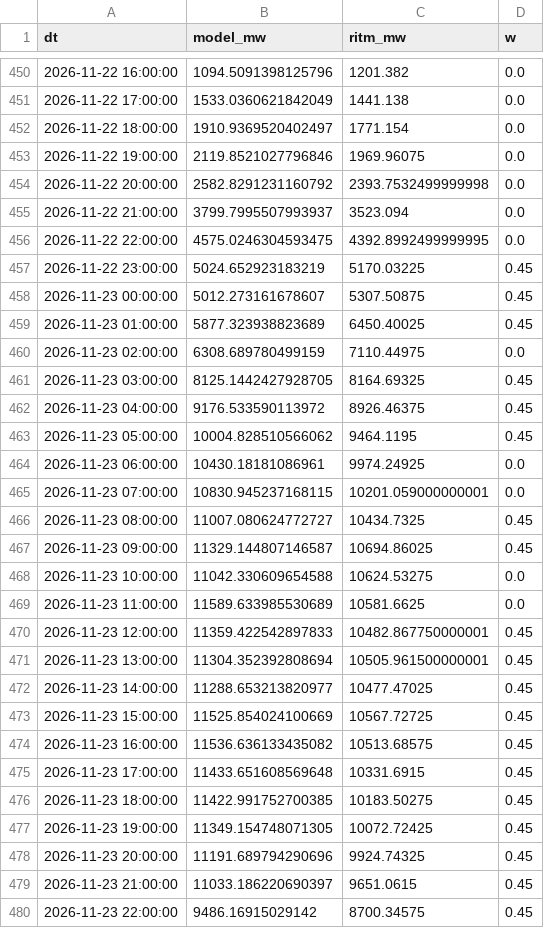
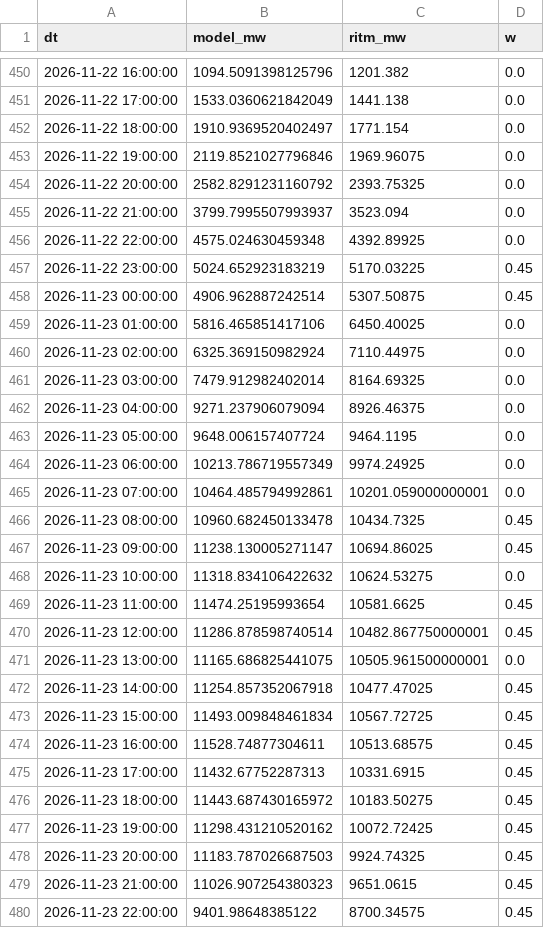
Before and after one commit to dattik12/turkiye-t2-daysahead, a CSV file: data/results/wind_history.csv, drawn as a sheet; only a part is shown, gaps mark what is left out; the diff covers the shown part only.

```diff
--- a/data/results/wind_history.csv
+++ b/data/results/wind_history.csv
@@ -453,28 +453,28 @@ dt,model_mw,ritm_mw,w
 2026-11-22 19:00:00,2119.8521027796846,1969.96075,0.0
-2026-11-22 20:00:00,2582.8291231160792,2393.7532499999998,0.0
+2026-11-22 20:00:00,2582.8291231160792,2393.75325,0.0
 2026-11-22 21:00:00,3799.7995507993937,3523.094,0.0
-2026-11-22 22:00:00,4575.0246304593475,4392.8992499999995,0.0
+2026-11-22 22:00:00,4575.024630459348,4392.89925,0.0
 2026-11-22 23:00:00,5024.652923183219,5170.03225,0.45
-2026-11-23 00:00:00,5012.273161678607,5307.50875,0.45
-2026-11-23 01:00:00,5877.323938823689,6450.40025,0.45
-2026-11-23 02:00:00,6308.689780499159,7110.44975,0.0
-2026-11-23 03:00:00,8125.1442427928705,8164.69325,0.45
-2026-11-23 04:00:00,9176.533590113972,8926.46375,0.45
-2026-11-23 05:00:00,10004.828510566062,9464.1195,0.45
-2026-11-23 06:00:00,10430.18181086961,9974.24925,0.0
-2026-11-23 07:00:00,10830.945237168115,10201.059000000001,0.0
-2026-11-23 08:00:00,11007.080624772727,10434.7325,0.45
-2026-11-23 09:00:00,11329.144807146587,10694.86025,0.45
-2026-11-23 10:00:00,11042.330609654588,10624.53275,0.0
-2026-11-23 11:00:00,11589.633985530689,10581.6625,0.0
-2026-11-23 12:00:00,11359.422542897833,10482.867750000001,0.45
-2026-11-23 13:00:00,11304.352392808694,10505.961500000001,0.45
-2026-11-23 14:00:00,11288.653213820977,10477.47025,0.45
-2026-11-23 15:00:00,11525.854024100669,10567.72725,0.45
-2026-11-23 16:00:00,11536.636133435082,10513.68575,0.45
-2026-11-23 17:00:00,11433.651608569648,10331.6915,0.45
-2026-11-23 18:00:00,11422.991752700385,10183.50275,0.45
-2026-11-23 19:00:00,11349.154748071305,10072.72425,0.45
-2026-11-23 20:00:00,11191.689794290696,9924.74325,0.45
-2026-11-23 21:00:00,11033.186220690397,9651.0615,0.45
-2026-11-23 22:00:00,9486.16915029142,8700.34575,0.45
+2026-11-23 00:00:00,4906.962887242514,5307.50875,0.45
+2026-11-23 01:00:00,5816.465851417106,6450.40025,0.0
+2026-11-23 02:00:00,6325.369150982924,7110.44975,0.0
+2026-11-23 03:00:00,7479.912982402014,8164.69325,0.0
+2026-11-23 04:00:00,9271.237906079094,8926.46375,0.0
+2026-11-23 05:00:00,9648.006157407724,9464.1195,0.0
+2026-11-23 06:00:00,10213.786719557349,9974.24925,0.0
+2026-11-23 07:00:00,10464.485794992861,10201.059000000001,0.0
+2026-11-23 08:00:00,10960.682450133478,10434.7325,0.45
+2026-11-23 09:00:00,11238.130005271147,10694.86025,0.45
+2026-11-23 10:00:00,11318.834106422632,10624.53275,0.0
+2026-11-23 11:00:00,11474.25195993654,10581.6625,0.45
+2026-11-23 12:00:00,11286.878598740514,10482.867750000001,0.45
+2026-11-23 13:00:00,11165.686825441075,10505.961500000001,0.0
+2026-11-23 14:00:00,11254.857352067918,10477.47025,0.45
+2026-11-23 15:00:00,11493.009848461834,10567.72725,0.45
+2026-11-23 16:00:00,11528.74877304611,10513.68575,0.45
+2026-11-23 17:00:00,11432.67752287313,10331.6915,0.45
+2026-11-23 18:00:00,11443.687430165972,10183.50275,0.45
+2026-11-23 19:00:00,11298.431210520162,10072.72425,0.45
+2026-11-23 20:00:00,11183.787026687503,9924.74325,0.45
+2026-11-23 21:00:00,11026.907254380323,9651.0615,0.45
+2026-11-23 22:00:00,9401.98648385122,8700.34575,0.45
```
Also changed, not shown: 24 added rows and 9 edited cells elsewhere in this file, data/forecast/ptf_features/latest.csv, data/results/forecast_results.csv, 9 other files.
